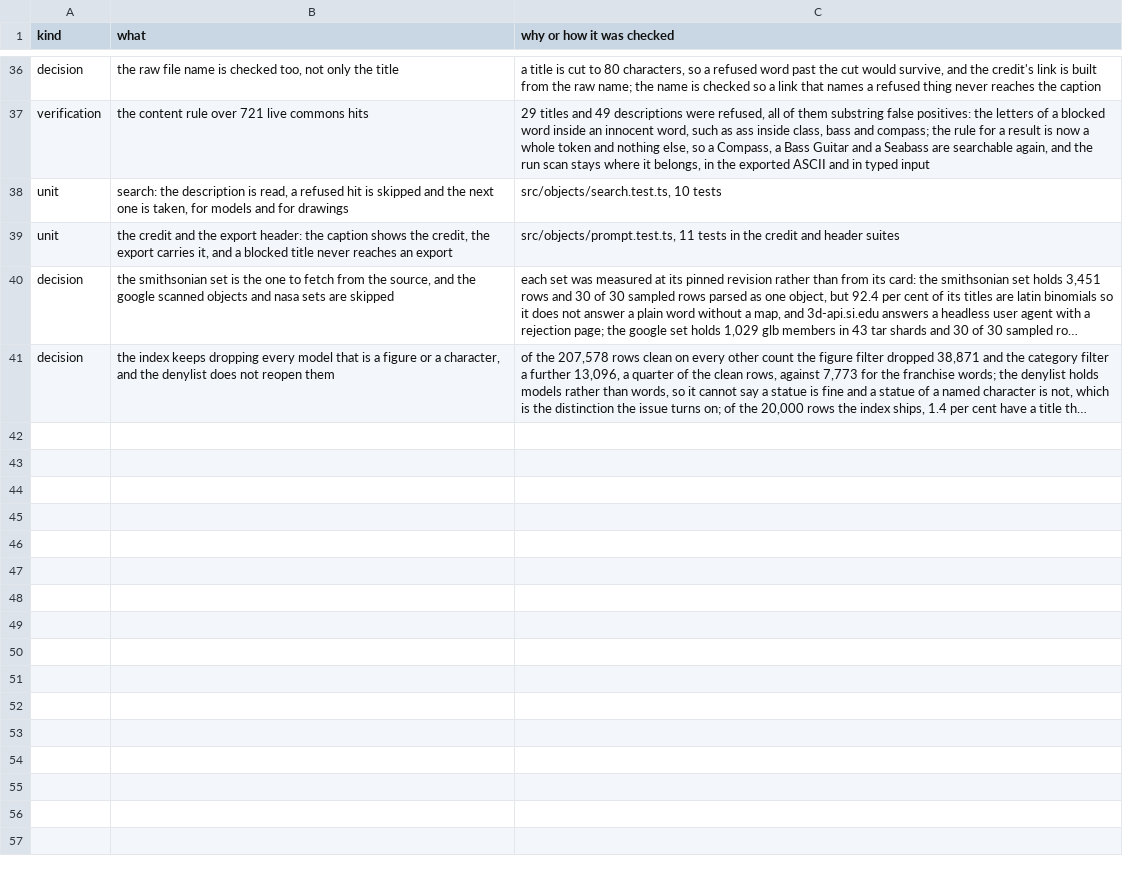
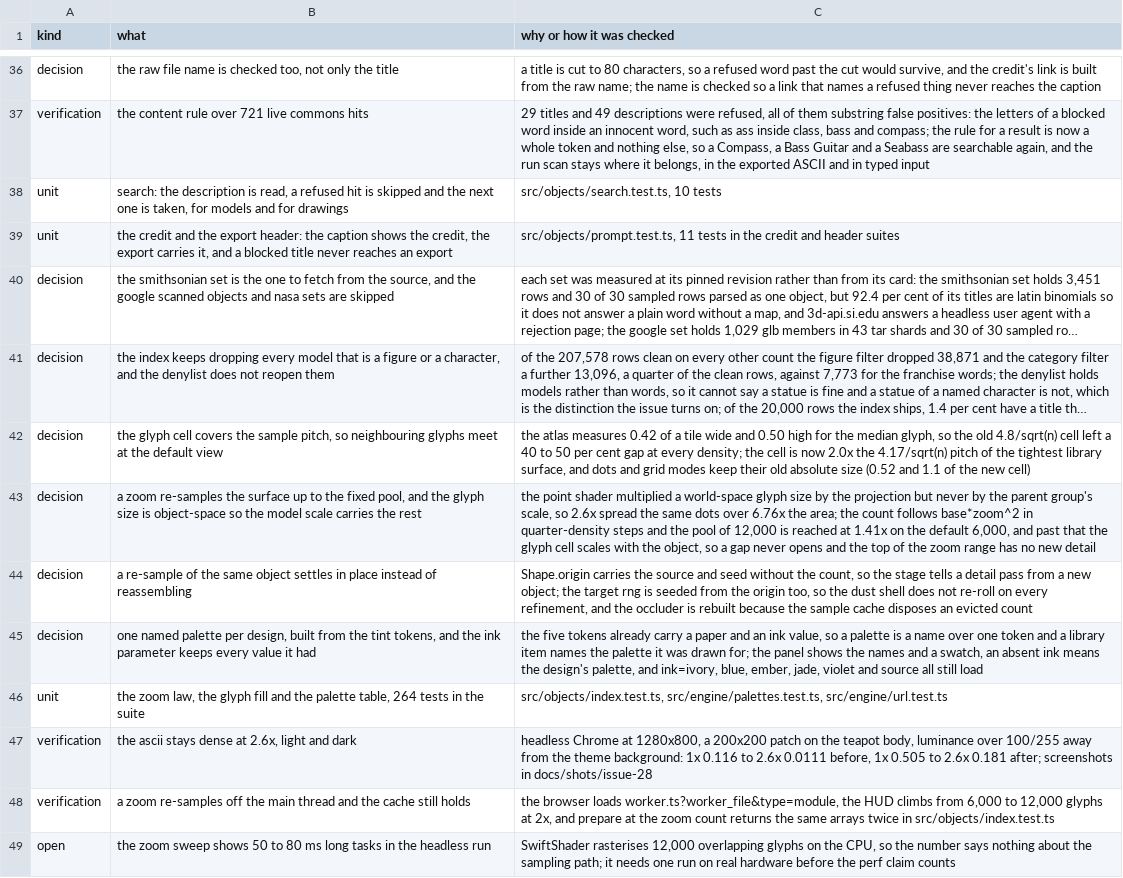
Before and after one commit to mberrys/gen-ascii, a TSV file: docs/run-log.tsv, drawn as a sheet; only a part is shown, gaps mark what is left out; long unchanged cells end in …; the diff names each change by its address in the sheet, - before the commit and + after, or states it on an @@ line.

Commit message:
docs: record the zoom and palette decisions
The run log carries the measured gap, the zoom law, the palette table and the open long-task
check, and the screenshots at 1x, 2x and 2.6x sit in docs/shots/issue-28.

```diff
--- a/docs/run-log.tsv
+++ b/docs/run-log.tsv
+row 42: decision | the glyph cell covers the sample pitch, so neighbouring glyphs meet at the default view | the atlas measures 0.42 of a tile wide and 0.50 high for the median glyph, so the old 4.8/sqrt(n) cell left a 40 to 50 per cent gap at every density; the cell is now 2.0x the 4.17/sqrt(n) pitch of the tightest library surface, and dots and grid modes keep their old absolute size (0.52 and 1.1 of the new cell)
+row 43: decision | a zoom re-samples the surface up to the fixed pool, and the glyph size is object-space so the model scale carries the rest | the point shader multiplied a world-space glyph size by the projection but never by the parent group's scale, so 2.6x spread the same dots over 6.76x the area; the count follows base*zoom^2 in quarter-density steps and the pool of 12,000 is reached at 1.41x on the default 6,000, and past that the glyph cell scales with the object, so a gap never opens and the top of the zoom range has no new detail
+row 44: decision | a re-sample of the same object settles in place instead of reassembling | Shape.origin carries the source and seed without the count, so the stage tells a detail pass from a new object; the target rng is seeded from the origin too, so the dust shell does not re-roll on every refinement, and the occluder is rebuilt because the sample cache disposes an evicted count
+row 45: decision | one named palette per design, built from the tint tokens, and the ink parameter keeps every value it had | the five tokens already carry a paper and an ink value, so a palette is a name over one token and a library item names the palette it was drawn for; the panel shows the names and a swatch, an absent ink means the design's palette, and ink=ivory, blue, ember, jade, violet and source all still load
+row 46: unit | the zoom law, the glyph fill and the palette table, 264 tests in the suite | src/objects/index.test.ts, src/engine/palettes.test.ts, src/engine/url.test.ts
+row 47: verification | the ascii stays dense at 2.6x, light and dark | headless Chrome at 1280x800, a 200x200 patch on the teapot body, luminance over 100/255 away from the theme background: 1x 0.116 to 2.6x 0.0111 before, 1x 0.505 to 2.6x 0.181 after; screenshots in docs/shots/issue-28
+row 48: verification | a zoom re-samples off the main thread and the cache still holds | the browser loads worker.ts?worker_file&type=module, the HUD climbs from 6,000 to 12,000 glyphs at 2x, and prepare at the zoom count returns the same arrays twice in src/objects/index.test.ts
+row 49: open | the zoom sweep shows 50 to 80 ms long tasks in the headless run | SwiftShader rasterises 12,000 overlapping glyphs on the CPU, so the number says nothing about the sampling path; it needs one run on real hardware before the perf claim counts
```
Also changed, not shown: 8 other files.
